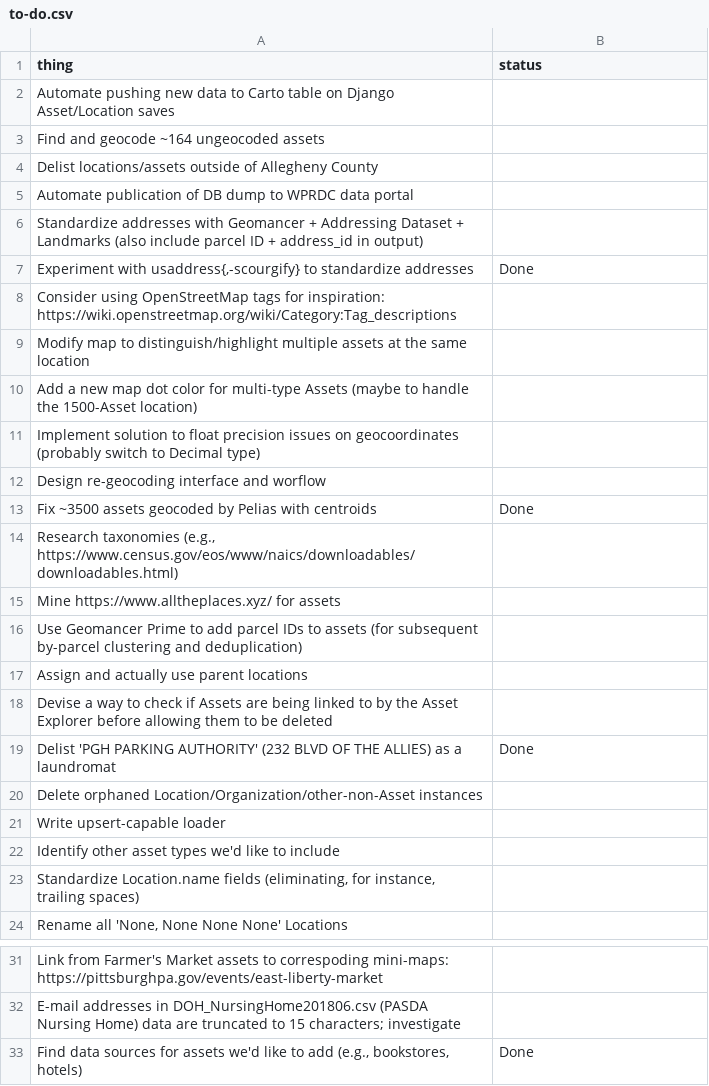
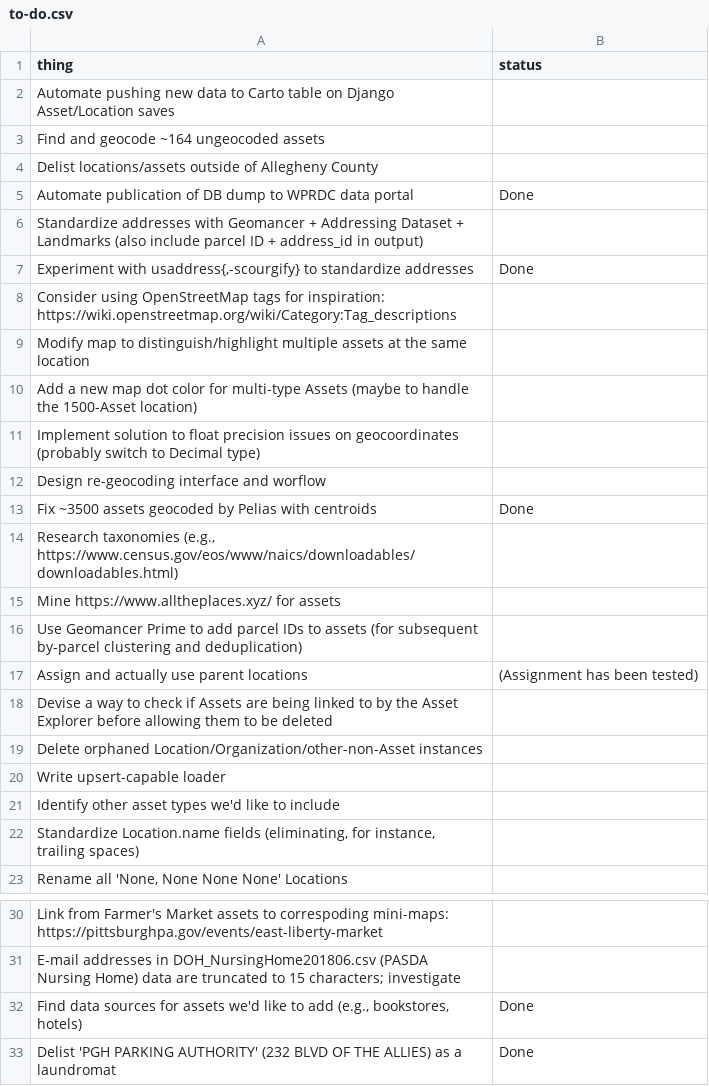
Before and after one commit to lgh19/asset-hound, a CSV file: docs/to-do.csv, drawn as a sheet; only a part is shown, gaps mark what is left out.

Commit message:
Update to-do.csv

```diff
--- a/docs/to-do.csv
+++ b/docs/to-do.csv
@@ -4,3 +4,3 @@ Find and geocode ~164 ungeocoded assets,
 Delist locations/assets outside of Allegheny County,
-Automate publication of DB dump to WPRDC data portal,
+Automate publication of DB dump to WPRDC data portal,Done
 Standardize addresses with Geomancer + Addressing Dataset + Landmarks (also include parcel ID + address_id in output),
@@ -16,5 +16,4 @@ Mine https://www.alltheplaces.xyz/ for assets,
 Use Geomancer Prime to add parcel IDs to assets (for subsequent by-parcel clustering and deduplication),
-Assign and actually use parent locations,
+Assign and actually use parent locations,(Assignment has been tested)
 Devise a way to check if Assets are being linked to by the Asset Explorer before allowing them to be deleted,
-"Delist 'PGH PARKING AUTHORITY' (232 BLVD OF THE ALLIES) as a laundromat",Done
 Delete orphaned Location/Organization/other-non-Asset instances,
@@ -33 +32,2 @@ E-mail addresses in DOH_NursingHome201806.csv (PASDA Nursing Home) data are trun
 "Find data sources for assets we'd like to add (e.g., bookstores, hotels)",Done
+"Delist 'PGH PARKING AUTHORITY' (232 BLVD OF THE ALLIES) as a laundromat",Done
```
